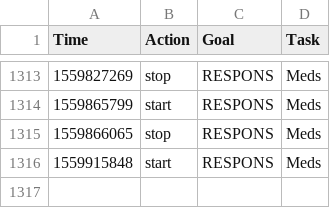
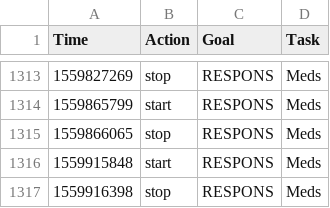
Before and after one commit to fuzzyTew/todo, a CSV file: Routine/ttrack/time_details.csv, drawn as a sheet; only a part is shown, gaps mark what is left out; the diff names each change by its address in the sheet, - before the commit and + after, or states it on an @@ line.

```diff
--- a/Routine/ttrack/time_details.csv
+++ b/Routine/ttrack/time_details.csv
+row 1317: 1559916398 | stop | RESPONS | Meds
```
Also changed, not shown: Routine/meds/2019-meds.csv.
